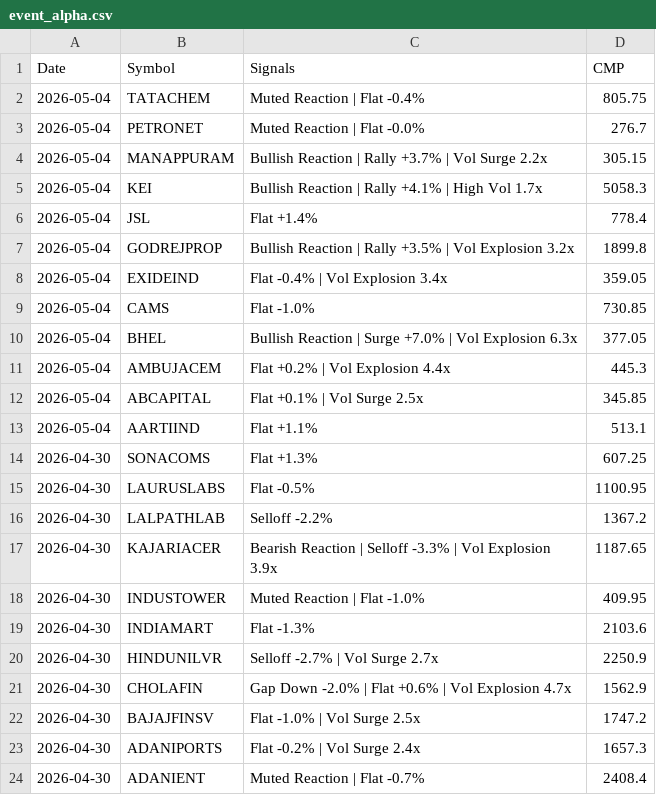
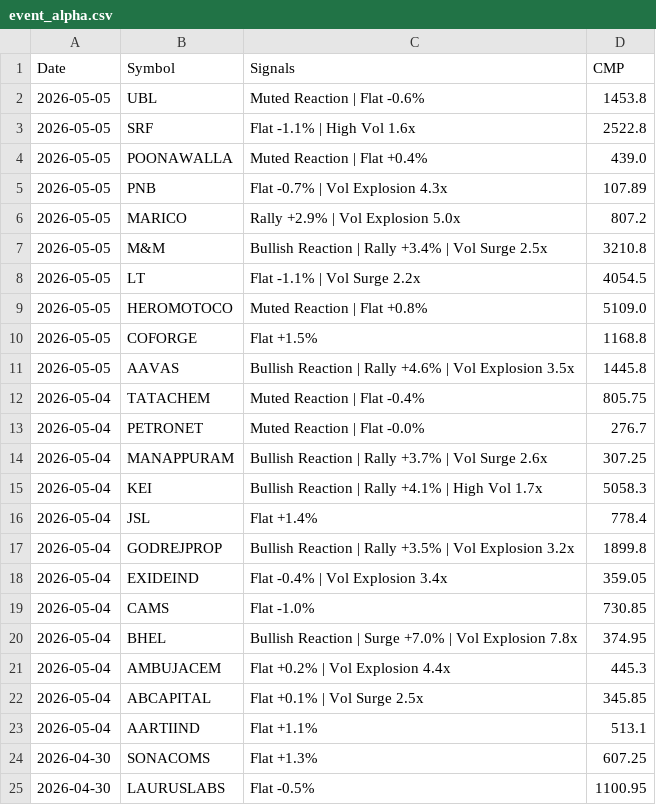
Before and after one commit to echelon26/quantex-subscription, a CSV file: quantex_logs/event_alpha.csv, drawn as a sheet; only a part is shown; the shorter side is filled out with more unchanged rows.

Commit message:
Event alpha scan: 2026-05-05 13:37 UTC

```diff
--- a/quantex_logs/event_alpha.csv
+++ b/quantex_logs/event_alpha.csv
@@ -1,5 +1,15 @@
 Date,Symbol,Signals,CMP
+2026-05-05,UBL,Muted Reaction | Flat -0.6%,1453.8
+2026-05-05,SRF,Flat -1.1% | High Vol 1.6x,2522.8
+2026-05-05,POONAWALLA,Muted Reaction | Flat +0.4%,439.0
+2026-05-05,PNB,Flat -0.7% | Vol Explosion 4.3x,107.89
+2026-05-05,MARICO,Rally +2.9% | Vol Explosion 5.0x,807.2
+2026-05-05,M&M,Bullish Reaction | Rally +3.4% | Vol Surge 2.5x,3210.8
+2026-05-05,LT,Flat -1.1% | Vol Surge 2.2x,4054.5
+2026-05-05,HEROMOTOCO,Muted Reaction | Flat +0.8%,5109.0
+2026-05-05,COFORGE,Flat +1.5%,1168.8
+2026-05-05,AAVAS,Bullish Reaction | Rally +4.6% | Vol Explosion 3.5x,1445.8
 2026-05-04,TATACHEM,Muted Reaction | Flat -0.4%,805.75
 2026-05-04,PETRONET,Muted Reaction | Flat -0.0%,276.7
-2026-05-04,MANAPPURAM,Bullish Reaction | Rally +3.7% | Vol Surge 2.2x,305.15
+2026-05-04,MANAPPURAM,Bullish Reaction | Rally +3.7% | Vol Surge 2.6x,307.25
 2026-05-04,KEI,Bullish Reaction | Rally +4.1% | High Vol 1.7x,5058.3
@@ -9,3 +19,3 @@ Date,Symbol,Signals,CMP
 2026-05-04,CAMS,Flat -1.0%,730.85
-2026-05-04,BHEL,Bullish Reaction | Surge +7.0% | Vol Explosion 6.3x,377.05
+2026-05-04,BHEL,Bullish Reaction | Surge +7.0% | Vol Explosion 7.8x,374.95
 2026-05-04,AMBUJACEM,Flat +0.2% | Vol Explosion 4.4x,445.3
```
Also changed, not shown: 1 other file.
